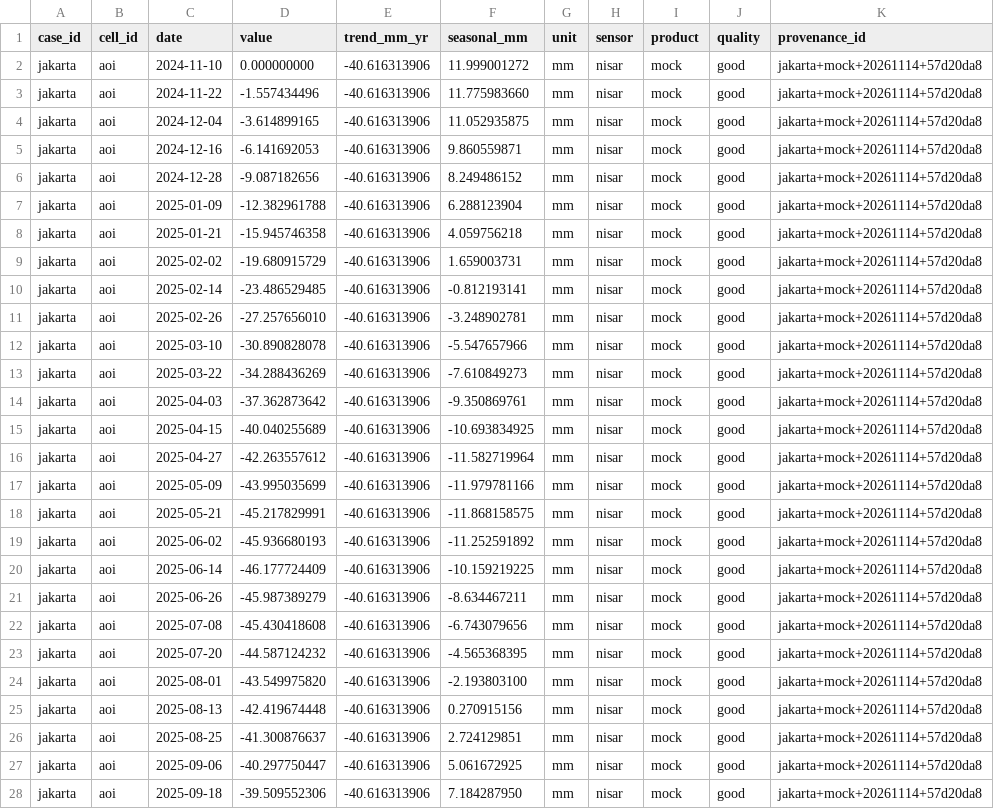
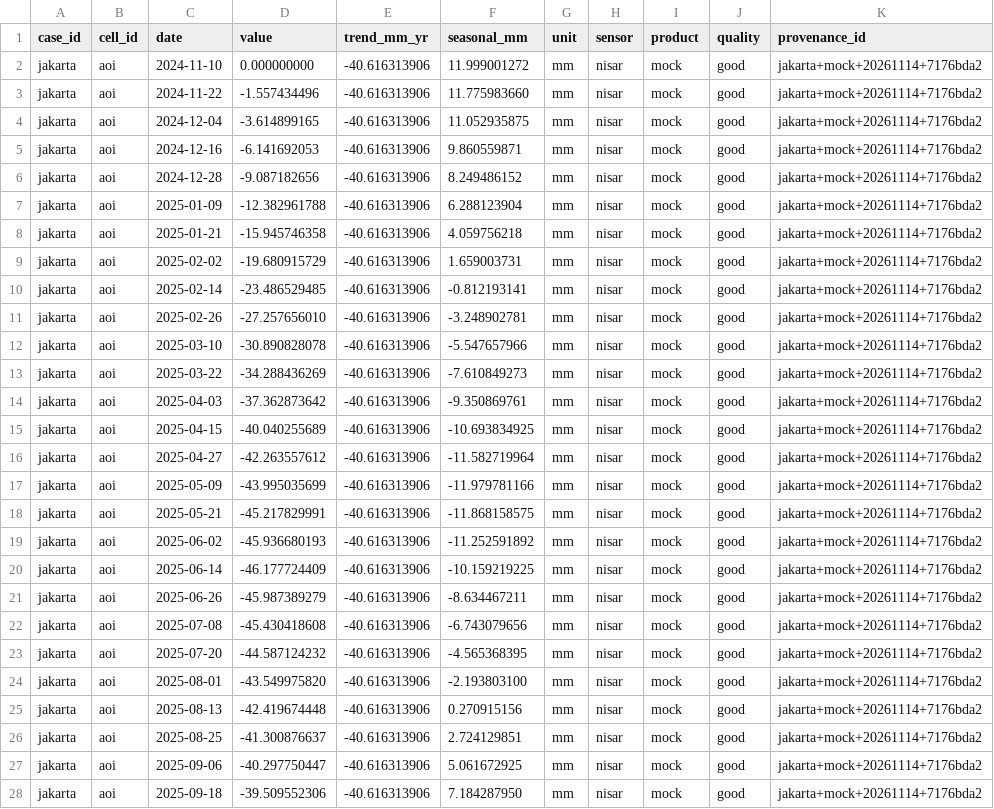
Before and after one commit to guizafj/SAR_NASA, a CSV file: data/processed/jakarta/timeseries.csv, drawn as a sheet; only a part is shown; the diff covers the shown part only; the diff names each change by its address in the sheet, - before the commit and + after, or states it on an @@ line.

Commit message:
fix(mock): put the acquisition window in provenance_id
`provenance_id` could not tell two datasets apart. Measured: `jakarta+mock+20261114+57d20da8`,
`malaga+mock+20261114+bf460c19` and `mexico-city+mock+20261114+cc912b7a` were byte-identical
between the contract-1.0 artefacts (12 acquisition dates) and the contract-1.1 artefacts (62
dates), because the digest hashed only `case|product|seed` and `PROCESSING_DATE` is a constant.
An id that is the same for two different stacks makes "rerun and diff" impossible to do by id,
which is the one thing a provenance id is for.

The digest now folds in the stack's epochs:

    sha256(f"{case_id}|{product}|{seed}|" + sha256(",".join(iso_dates)))

hashed in acquisition order (documented, not sorted, and pinned by
`test_order_is_hashed_as_given`). `contracts.provenance_id` is untouched — the change stays
inside the mock producer, so the contract's own signature and the fingerprint do not move.

Ids: jakarta `…+7176bda2`, malaga `…+5cabe2c2`, mexico-city `…+14fc3e1f`. All 12 artefacts
regenerated; the only other delta is the `product_id` line that embeds the same tail.

`tests/test_provenance_id.py` is the guard, and it was proven able to fail: restoring the old
formula turns 16 of its tests red, starting with "the 12-date and the 62-date stack share the
id". It also checks determinism, seed/case sensitivity, the id shape, and that the committed
meta.json agrees with the producer for its own dates.

Verified: 27 passed; full suite 1393 passed, 5 skipped; fingerprint ed92be80…302ae unchanged;
artefacts PASS at 1.687 MB; regeneration is byte-reproducible across two /tmp runs.

```diff
--- a/data/processed/jakarta/timeseries.csv
+++ b/data/processed/jakarta/timeseries.csv
-K2:K28 (provenance_id): jakarta+mock+20261114+57d20da8
+K2:K28 (provenance_id): jakarta+mock+20261114+7176bda2
```
Also changed, not shown: 35 edited cells elsewhere in this file, data/processed/malaga/timeseries.csv, data/processed/mexico-city/timeseries.csv, 13 other files.
